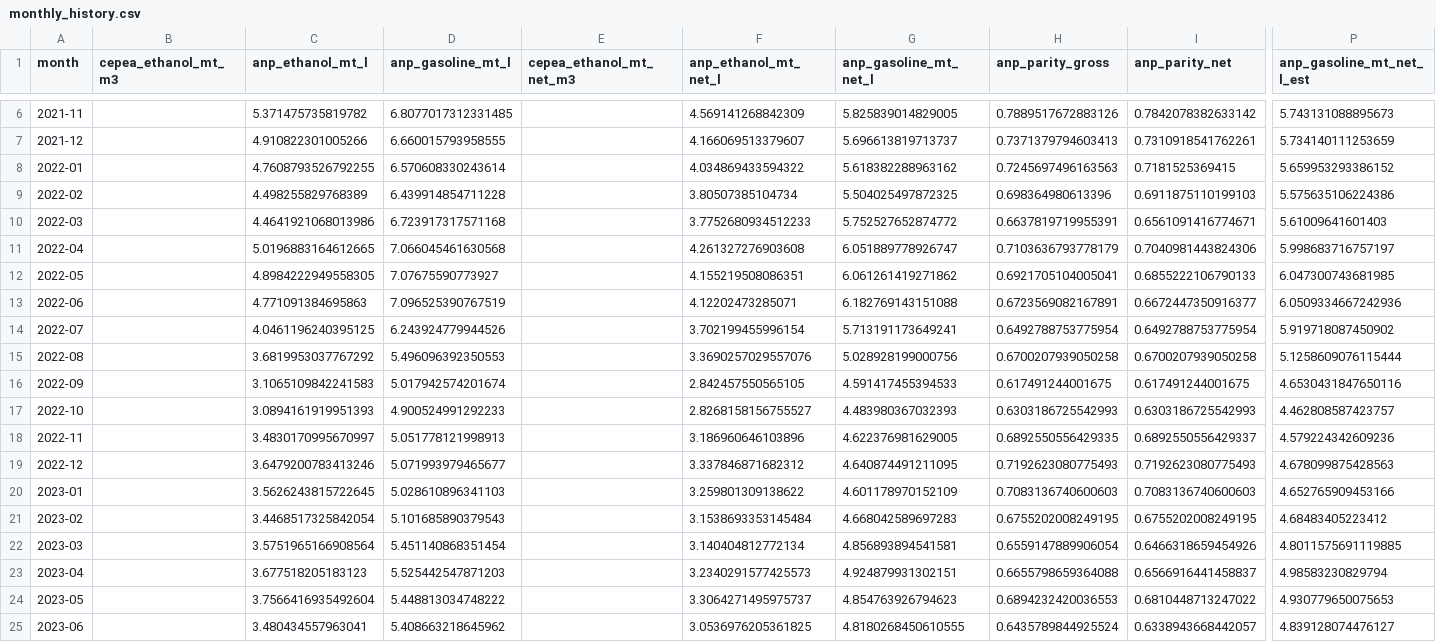
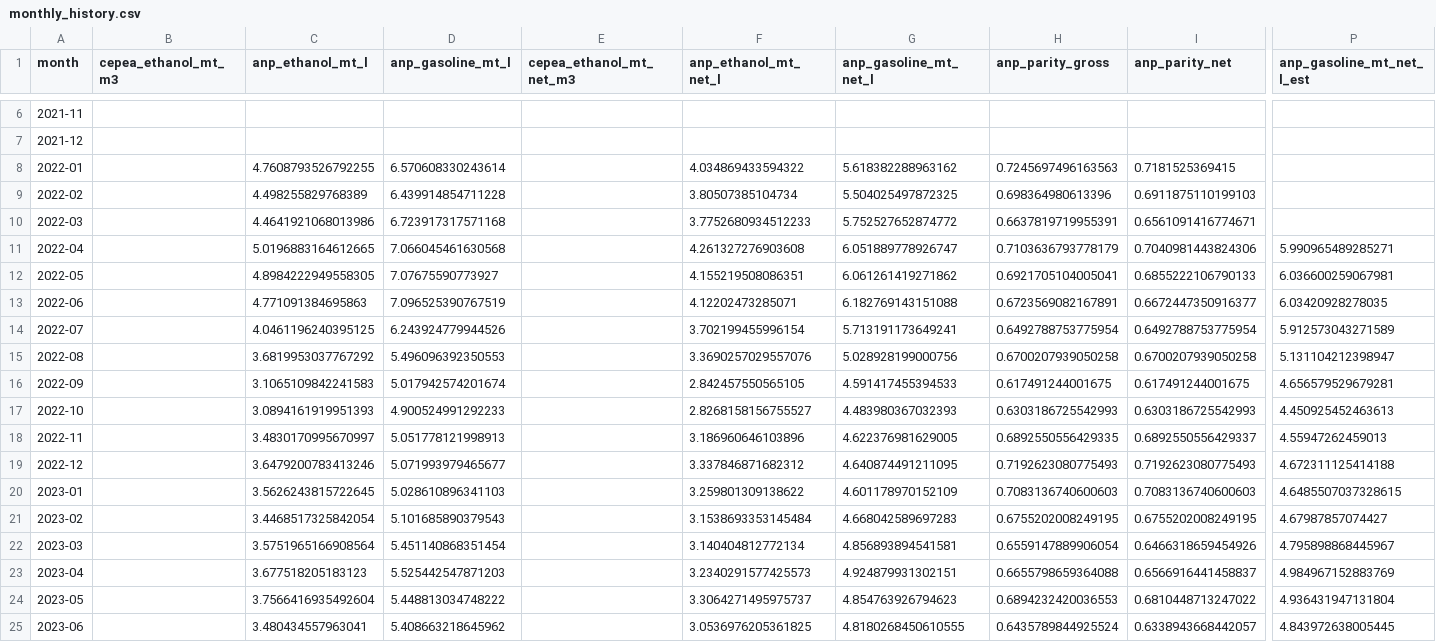
Before and after one commit to CBordaYupanqui/Etanol-de-maiz, a CSV file: outputs/monthly_history.csv, drawn as a sheet; only a part is shown, gaps mark what is left out; the diff covers the shown part only; the diff names each change by its address in the sheet, - before the commit and + after, or states it on an @@ line.

```diff
--- a/outputs/monthly_history.csv
+++ b/outputs/monthly_history.csv
-C6 (anp_ethanol_mt_l): 5.371475735819782
+C6 (anp_ethanol_mt_l): (empty)
-D6 (anp_gasoline_mt_l): 6.8077017312331485
+D6 (anp_gasoline_mt_l): (empty)
-F6 (anp_ethanol_mt_net_l): 4.569141268842309
+F6 (anp_ethanol_mt_net_l): (empty)
-G6 (anp_gasoline_mt_net_l): 5.825839014829005
+G6 (anp_gasoline_mt_net_l): (empty)
-H6 (anp_parity_gross): 0.7889517672883126
+H6 (anp_parity_gross): (empty)
-I6 (anp_parity_net): 0.7842078382633142
+I6 (anp_parity_net): (empty)
-P6 (anp_gasoline_mt_net_l_est): 5.743131088895673
+P6 (anp_gasoline_mt_net_l_est): (empty)
-C7 (anp_ethanol_mt_l): 4.910822301005266
+C7 (anp_ethanol_mt_l): (empty)
-D7 (anp_gasoline_mt_l): 6.660015793958555
+D7 (anp_gasoline_mt_l): (empty)
-F7 (anp_ethanol_mt_net_l): 4.166069513379607
+F7 (anp_ethanol_mt_net_l): (empty)
-G7 (anp_gasoline_mt_net_l): 5.696613819713737
+G7 (anp_gasoline_mt_net_l): (empty)
-H7 (anp_parity_gross): 0.7371379794603413
+H7 (anp_parity_gross): (empty)
-I7 (anp_parity_net): 0.7310918541762261
+I7 (anp_parity_net): (empty)
-P7 (anp_gasoline_mt_net_l_est): 5.734140111253659
+P7 (anp_gasoline_mt_net_l_est): (empty)
-P8 (anp_gasoline_mt_net_l_est): 5.659953293386152
+P8 (anp_gasoline_mt_net_l_est): (empty)
-P9 (anp_gasoline_mt_net_l_est): 5.575635106224386
+P9 (anp_gasoline_mt_net_l_est): (empty)
-P10 (anp_gasoline_mt_net_l_est): 5.61009641601403
+P10 (anp_gasoline_mt_net_l_est): (empty)
-P11 (anp_gasoline_mt_net_l_est): 5.998683716757197
+P11 (anp_gasoline_mt_net_l_est): 5.990965489285271
-P12 (anp_gasoline_mt_net_l_est): 6.047300743681985
+P12 (anp_gasoline_mt_net_l_est): 6.036600259067981
-P13 (anp_gasoline_mt_net_l_est): 6.0509334667242936
+P13 (anp_gasoline_mt_net_l_est): 6.03420928278035
-P14 (anp_gasoline_mt_net_l_est): 5.919718087450902
+P14 (anp_gasoline_mt_net_l_est): 5.912573043271589
-P15 (anp_gasoline_mt_net_l_est): 5.1258609076115444
+P15 (anp_gasoline_mt_net_l_est): 5.131104212398947
-P16 (anp_gasoline_mt_net_l_est): 4.6530431847650116
+P16 (anp_gasoline_mt_net_l_est): 4.656579529679281
-P17 (anp_gasoline_mt_net_l_est): 4.462808587423757
+P17 (anp_gasoline_mt_net_l_est): 4.450925452463613
-P18 (anp_gasoline_mt_net_l_est): 4.579224342609236
+P18 (anp_gasoline_mt_net_l_est): 4.55947262459013
-P19 (anp_gasoline_mt_net_l_est): 4.678099875428563
+P19 (anp_gasoline_mt_net_l_est): 4.672311125414188
-P20 (anp_gasoline_mt_net_l_est): 4.652765909453166
+P20 (anp_gasoline_mt_net_l_est): 4.6485507037328615
-P21 (anp_gasoline_mt_net_l_est): 4.68483405223412
+P21 (anp_gasoline_mt_net_l_est): 4.67987857074427
-P22 (anp_gasoline_mt_net_l_est): 4.8011575691119885
+P22 (anp_gasoline_mt_net_l_est): 4.795898868445967
-P23 (anp_gasoline_mt_net_l_est): 4.98583230829794
+P23 (anp_gasoline_mt_net_l_est): 4.984967152883769
-P24 (anp_gasoline_mt_net_l_est): 4.930779650075653
+P24 (anp_gasoline_mt_net_l_est): 4.936431947131804
-P25 (anp_gasoline_mt_net_l_est): 4.839128074476127
+P25 (anp_gasoline_mt_net_l_est): 4.843972638005445
```
Also changed, not shown: 65 edited cells elsewhere in this file, outputs/backtest_predictions.csv, outputs/forecasts.csv, 10 other files.
